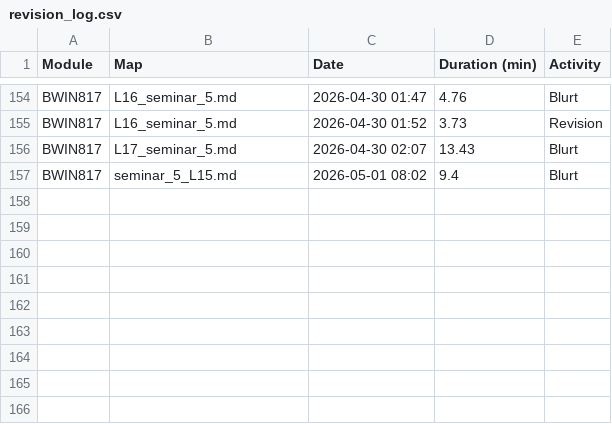
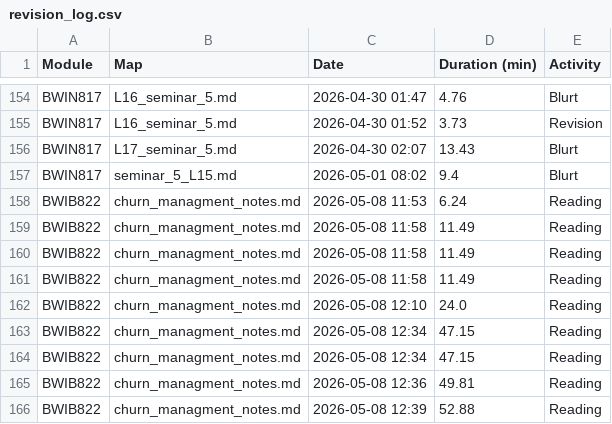
Before and after one commit to TafaraBean/OptiSystem, a CSV file: OptiSystem_Data/revision_log.csv, drawn as a sheet; only a part is shown, gaps mark what is left out; the diff names each change by its address in the sheet, - before the commit and + after, or states it on an @@ line.

```diff
--- a/OptiSystem_Data/revision_log.csv
+++ b/OptiSystem_Data/revision_log.csv
+row 158: BWIB822 | churn_managment_notes.md | 2026-05-08 11:53 | 6.24 | Reading
+row 159: BWIB822 | churn_managment_notes.md | 2026-05-08 11:58 | 11.49 | Reading
+row 160: BWIB822 | churn_managment_notes.md | 2026-05-08 11:58 | 11.49 | Reading
+row 161: BWIB822 | churn_managment_notes.md | 2026-05-08 11:58 | 11.49 | Reading
+row 162: BWIB822 | churn_managment_notes.md | 2026-05-08 12:10 | 24.0 | Reading
+row 163: BWIB822 | churn_managment_notes.md | 2026-05-08 12:34 | 47.15 | Reading
+row 164: BWIB822 | churn_managment_notes.md | 2026-05-08 12:34 | 47.15 | Reading
+row 165: BWIB822 | churn_managment_notes.md | 2026-05-08 12:36 | 49.81 | Reading
+row 166: BWIB822 | churn_managment_notes.md | 2026-05-08 12:39 | 52.88 | Reading
```
Also changed, not shown: 7 other files.
